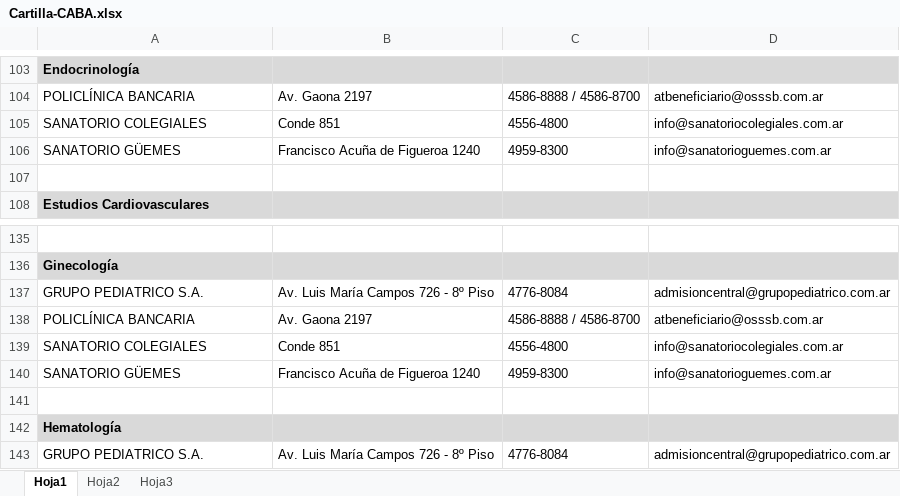
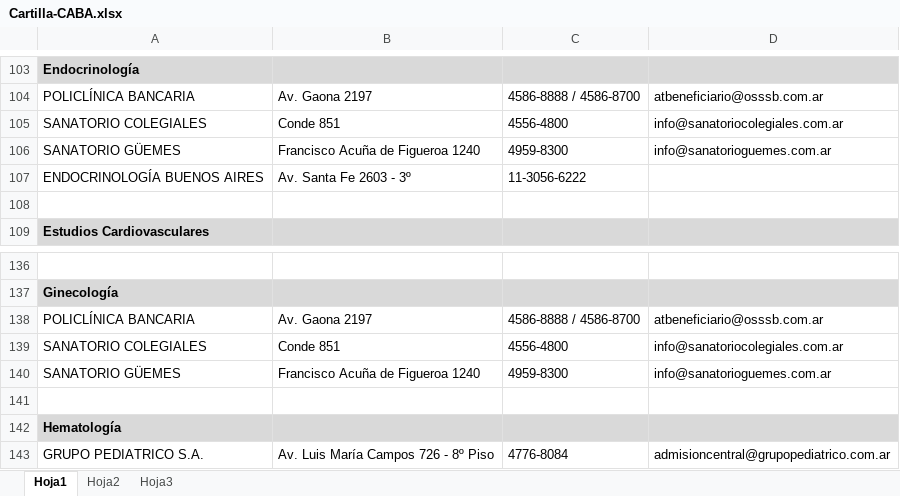
Before and after one commit to Brun0mm0/web_host_git, an Excel workbook: imagenes/cartillas/Cartilla-CABA.xlsx, sheet Hoja1, drawn as a sheet; only a part is shown, gaps mark what is left out; values as stored, in another font and other column widths than the file's, no borders; removed rows and columns are numbered as before the commit, all else as after; the diff names each change by its address in the sheet, - before the commit and + after, or states it on an @@ line.

```diff
--- a/imagenes/cartillas/Cartilla-CABA.xlsx (sheet Hoja1)
+++ b/imagenes/cartillas/Cartilla-CABA.xlsx (sheet Hoja1)
+row 107: ENDOCRINOLOGÍA BUENOS AIRES | Av. Santa Fe 2603 - 3º | 11-3056-6222
-row 137: GRUPO PEDIATRICO S.A. | Av. Luis María Campos 726 - 8º Piso | 4776-8084 | admisioncentral@grupopediatrico.com.ar
```
Also changed, not shown: bp/Cartilla-CABA.xlsx, 8 other files.
